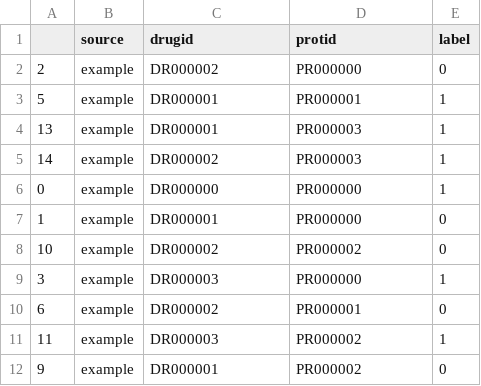
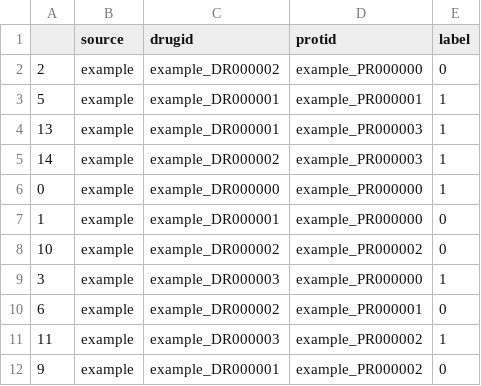
Before and after one commit to idrblab/iTarget, a CSV file: data/processed_data/split_cvdata/example/0th_fold/train_k.csv, drawn as a sheet.

```diff
--- a/data/processed_data/split_cvdata/example/0th_fold/train_k.csv
+++ b/data/processed_data/split_cvdata/example/0th_fold/train_k.csv
@@ -1,12 +1,12 @@
 ,source,drugid,protid,label
-2,example,DR000002,PR000000,0
-5,example,DR000001,PR000001,1
-13,example,DR000001,PR000003,1
-14,example,DR000002,PR000003,1
-0,example,DR000000,PR000000,1
-1,example,DR000001,PR000000,0
-10,example,DR000002,PR000002,0
-3,example,DR000003,PR000000,1
-6,example,DR000002,PR000001,0
-11,example,DR000003,PR000002,1
-9,example,DR000001,PR000002,0
+2,example,example_DR000002,example_PR000000,0
+5,example,example_DR000001,example_PR000001,1
+13,example,example_DR000001,example_PR000003,1
+14,example,example_DR000002,example_PR000003,1
+0,example,example_DR000000,example_PR000000,1
+1,example,example_DR000001,example_PR000000,0
+10,example,example_DR000002,example_PR000002,0
+3,example,example_DR000003,example_PR000000,1
+6,example,example_DR000002,example_PR000001,0
+11,example,example_DR000003,example_PR000002,1
+9,example,example_DR000001,example_PR000002,0
```
Also changed, not shown: data/processed_data/split_cvdata/example/1th_fold/train_k.csv, data/processed_data/split_cvdata/example/2th_fold/train_k.csv, 17 other files.
